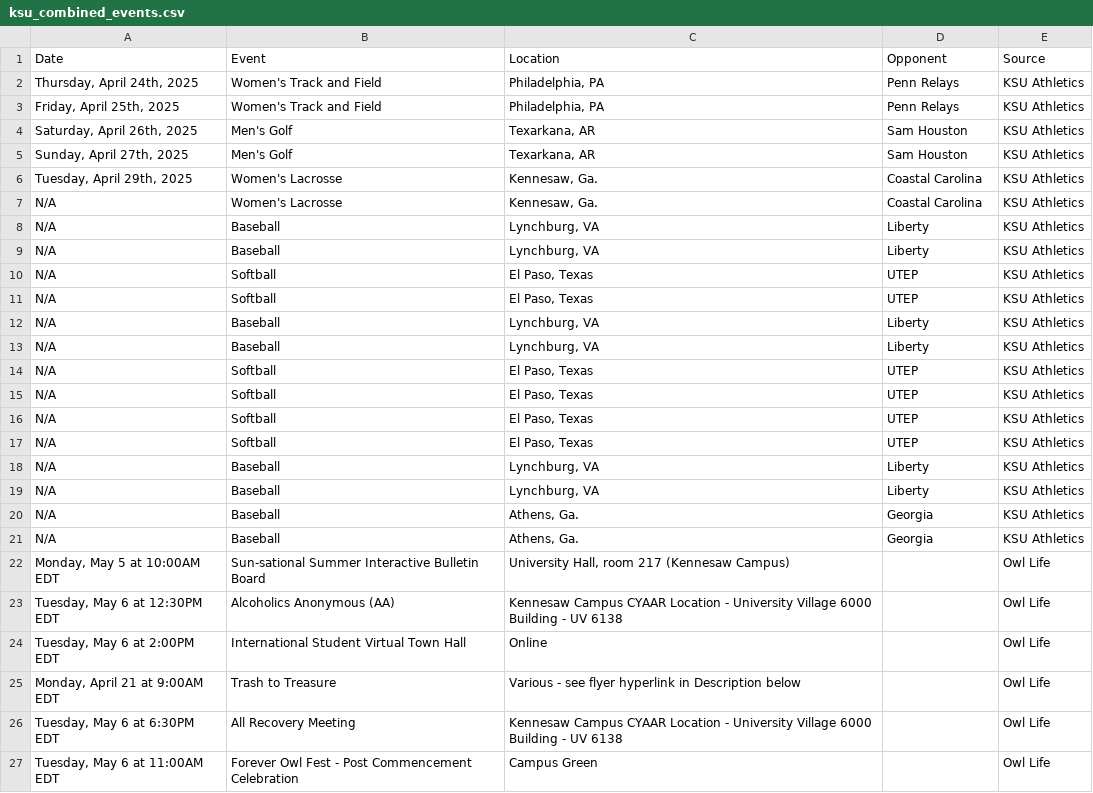
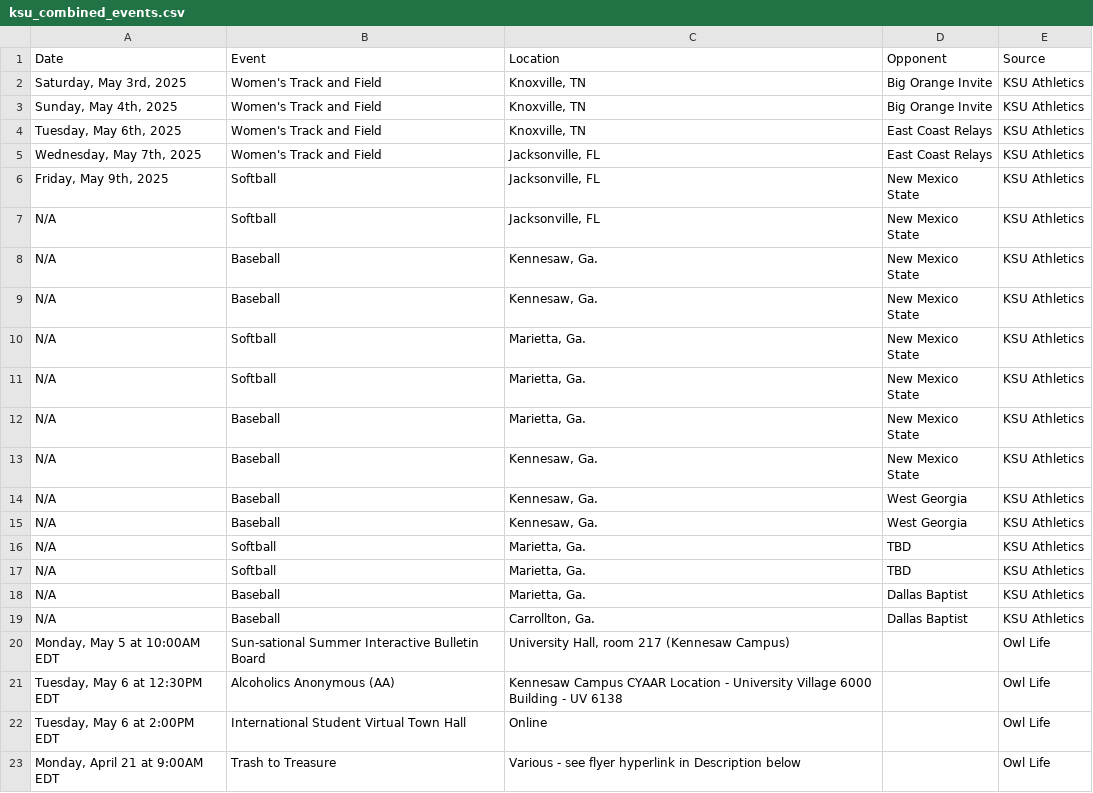
Before and after one commit to ksu-is/campus-event-finder, a CSV file: ksu_combined_events.csv, drawn as a sheet; only a part is shown; the shorter side is filled out with more unchanged rows.

Commit message:
Update ksu_combined_events.csv

```diff
--- a/ksu_combined_events.csv
+++ b/ksu_combined_events.csv
@@ -1,22 +1,20 @@
 Date,Event,Location,Opponent,Source
-"Thursday, April 24th, 2025",Women's Track and Field,"Philadelphia, PA",Penn Relays,KSU Athletics
-"Friday, April 25th, 2025",Women's Track and Field,"Philadelphia, PA",Penn Relays,KSU Athletics
-"Saturday, April 26th, 2025",Men's Golf,"Texarkana, AR",Sam Houston,KSU Athletics
-"Sunday, April 27th, 2025",Men's Golf,"Texarkana, AR",Sam Houston,KSU Athletics
-"Tuesday, April 29th, 2025",Women's Lacrosse,"Kennesaw, Ga.",Coastal Carolina,KSU Athletics
-N/A,Women's Lacrosse,"Kennesaw, Ga.",Coastal Carolina,KSU Athletics
-N/A,Baseball,"Lynchburg, VA",Liberty,KSU Athletics
-N/A,Baseball,"Lynchburg, VA",Liberty,KSU Athletics
-N/A,Softball,"El Paso, Texas",UTEP,KSU Athletics
-N/A,Softball,"El Paso, Texas",UTEP,KSU Athletics
-N/A,Baseball,"Lynchburg, VA",Liberty,KSU Athletics
-N/A,Baseball,"Lynchburg, VA",Liberty,KSU Athletics
-N/A,Softball,"El Paso, Texas",UTEP,KSU Athletics
-N/A,Softball,"El Paso, Texas",UTEP,KSU Athletics
-N/A,Softball,"El Paso, Texas",UTEP,KSU Athletics
-N/A,Softball,"El Paso, Texas",UTEP,KSU Athletics
-N/A,Baseball,"Lynchburg, VA",Liberty,KSU Athletics
-N/A,Baseball,"Lynchburg, VA",Liberty,KSU Athletics
-N/A,Baseball,"Athens, Ga.",Georgia,KSU Athletics
-N/A,Baseball,"Athens, Ga.",Georgia,KSU Athletics
+"Saturday, May 3rd, 2025",Women's Track and Field,"Knoxville, TN",Big Orange Invite,KSU Athletics
+"Sunday, May 4th, 2025",Women's Track and Field,"Knoxville, TN",Big Orange Invite,KSU Athletics
+"Tuesday, May 6th, 2025",Women's Track and Field,"Knoxville, TN",East Coast Relays,KSU Athletics
+"Wednesday, May 7th, 2025",Women's Track and Field,"Jacksonville, FL",East Coast Relays,KSU Athletics
+"Friday, May 9th, 2025",Softball,"Jacksonville, FL",New Mexico State,KSU Athletics
+N/A,Softball,"Jacksonville, FL",New Mexico State,KSU Athletics
+N/A,Baseball,"Kennesaw, Ga.",New Mexico State,KSU Athletics
+N/A,Baseball,"Kennesaw, Ga.",New Mexico State,KSU Athletics
+N/A,Softball,"Marietta, Ga.",New Mexico State,KSU Athletics
+N/A,Softball,"Marietta, Ga.",New Mexico State,KSU Athletics
+N/A,Baseball,"Marietta, Ga.",New Mexico State,KSU Athletics
+N/A,Baseball,"Kennesaw, Ga.",New Mexico State,KSU Athletics
+N/A,Baseball,"Kennesaw, Ga.",West Georgia,KSU Athletics
+N/A,Baseball,"Kennesaw, Ga.",West Georgia,KSU Athletics
+N/A,Softball,"Marietta, Ga.",TBD,KSU Athletics
+N/A,Softball,"Marietta, Ga.",TBD,KSU Athletics
+N/A,Baseball,"Marietta, Ga.",Dallas Baptist,KSU Athletics
+N/A,Baseball,"Carrollton, Ga.",Dallas Baptist,KSU Athletics
 "Monday, May 5 at 10:00AM EDT",Sun-sational Summer Interactive Bulletin Board,"University Hall, room 217 (Kennesaw Campus)",,Owl Life
```
